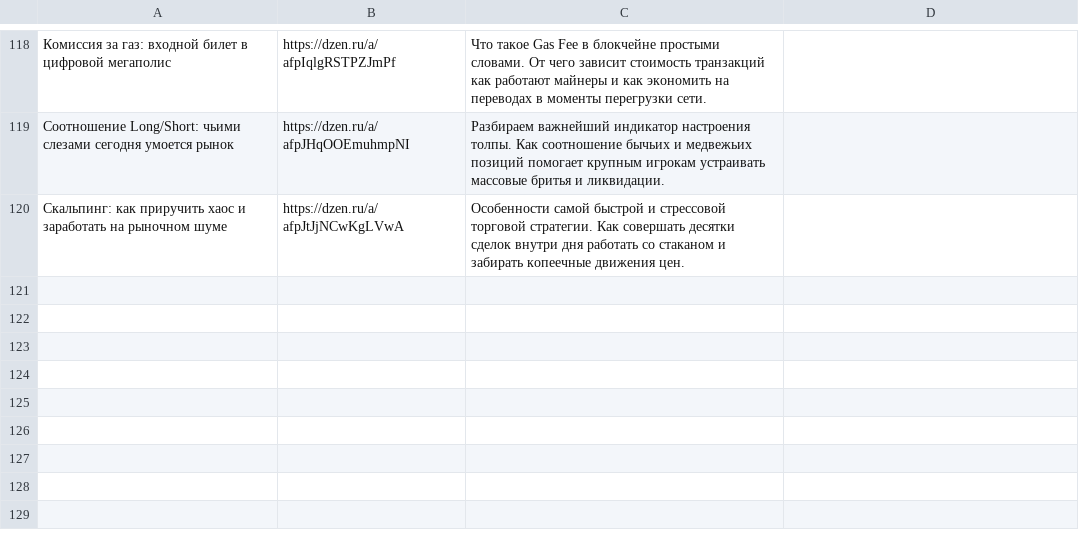
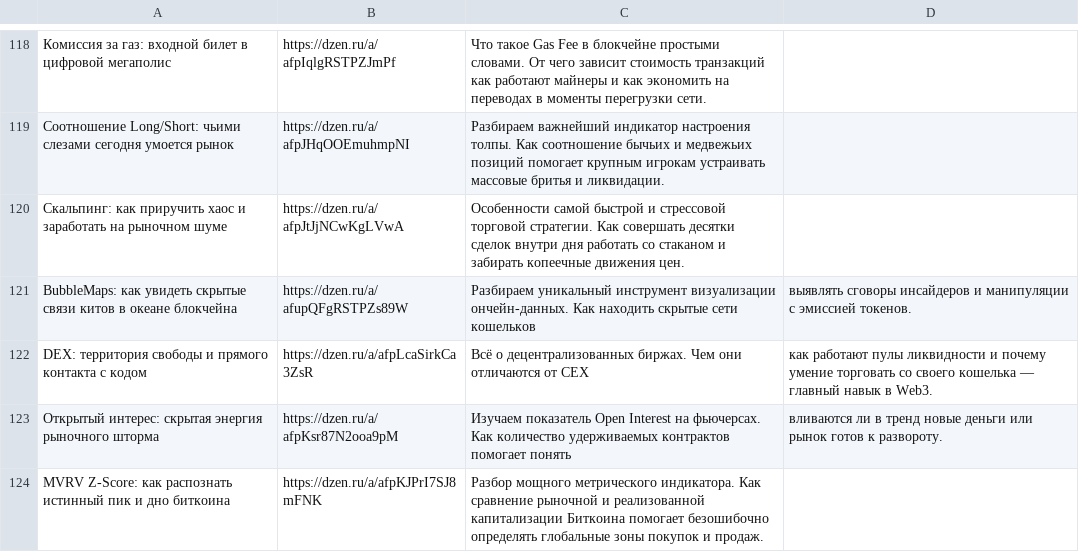
Before and after one commit to stolzmain/zen-auto-site, a CSV file: data.csv, drawn as a sheet; only a part is shown, gaps mark what is left out; the diff names each change by its address in the sheet, - before the commit and + after, or states it on an @@ line.

Commit message:
Update data.csv

```diff
--- a/data.csv
+++ b/data.csv
+row 121: BubbleMaps: как увидеть скрытые связи китов в океане блокчейна | https://dzen.ru/a/afupQFgRSTPZs89W | Разбираем уникальный инструмент визуализации ончейн-данных. Как находить скрытые сети кошельков | выявлять сговоры инсайдеров и манипуляции с эмиссией токенов.
+row 122: DEX: территория свободы и прямого контакта с кодом | https://dzen.ru/a/afpLcaSirkCa3ZsR | Всё о децентрализованных биржах. Чем они отличаются от CEX | как работают пулы ликвидности и почему умение торговать со своего кошелька — главный навык в Web3.
+row 123: Открытый интерес: скрытая энергия рыночного шторма | https://dzen.ru/a/afpKsr87N2ooa9pM | Изучаем показатель Open Interest на фьючерсах. Как количество удерживаемых контрактов помогает понять | вливаются ли в тренд новые деньги или рынок готов к развороту.
+row 124: MVRV Z-Score: как распознать истинный пик и дно биткоина | https://dzen.ru/a/afpKJPrI7SJ8mFNK | Разбор мощного метрического индикатора. Как сравнение рыночной и реализованной капитализации Биткоина помогает безошибочно определять глобальные зоны покупок и продаж.
```
